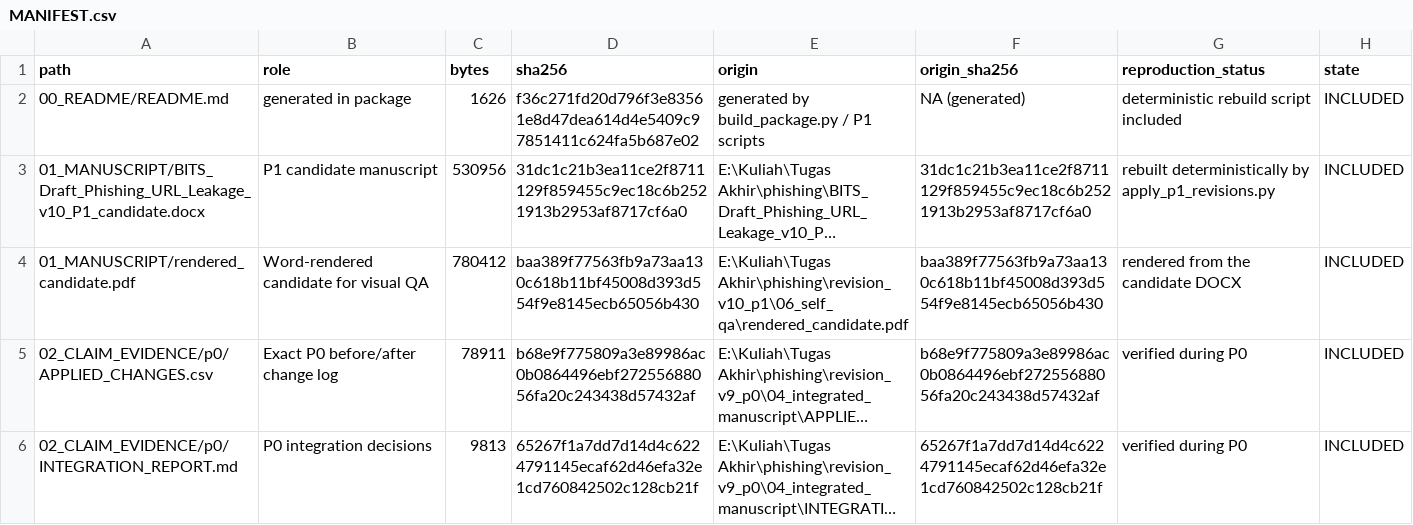
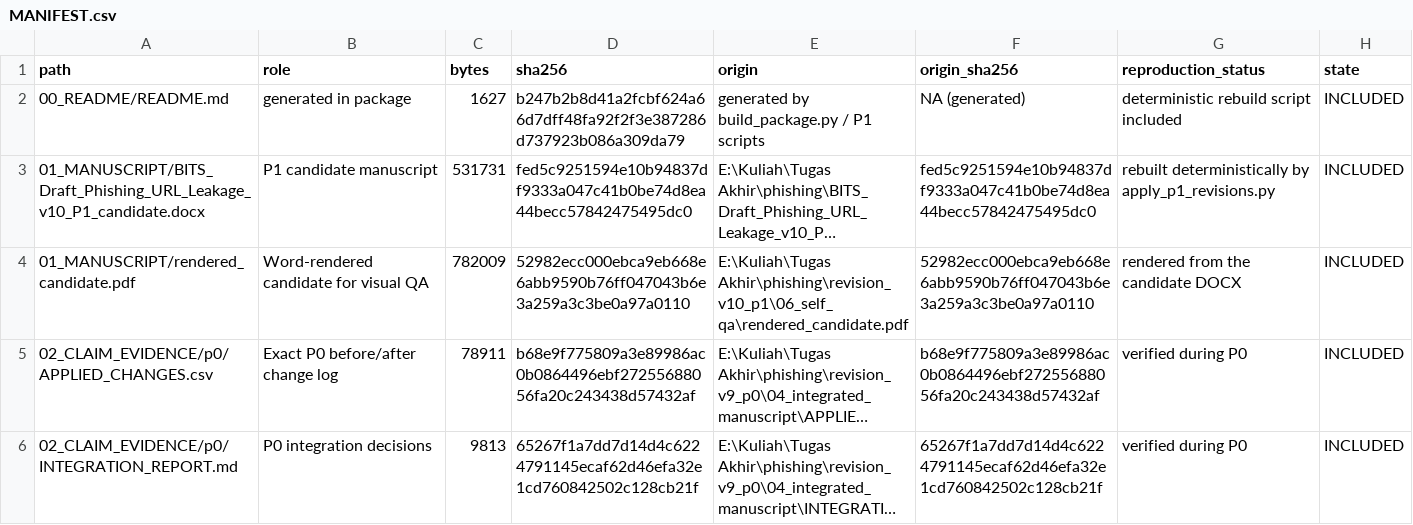
Before and after one commit to Handy-Wibowo/supreme-sniffle, a CSV file: MANIFEST.csv, drawn as a sheet; only a part is shown; long unchanged cells end in …; the diff covers the shown part only; the diff names each change by its address in the sheet, - before the commit and + after, or states it on an @@ line.

```diff
--- a/MANIFEST.csv
+++ b/MANIFEST.csv
-C2 (bytes): 1626
+C2 (bytes): 1627
-D2 (sha256): f36c271fd20d796f3e83561e8d47dea614d4e5409c97851411c624fa5b687e02
+D2 (sha256): b247b2b8d41a2fcbf624a66d7dff48fa92f2f3e387286d737923b086a309da79
-C3 (bytes): 530956
+C3 (bytes): 531731
-D3 (sha256): 31dc1c21b3ea11ce2f8711129f859455c9ec18c6b2521913b2953af8717cf6a0
+D3 (sha256): fed5c9251594e10b94837df9333a047c41b0be74d8ea44becc57842475495dc0
-F3 (origin_sha256): 31dc1c21b3ea11ce2f8711129f859455c9ec18c6b2521913b2953af8717cf6a0
+F3 (origin_sha256): fed5c9251594e10b94837df9333a047c41b0be74d8ea44becc57842475495dc0
-C4 (bytes): 780412
+C4 (bytes): 782009
-D4 (sha256): baa389f77563fb9a73aa130c618b11bf45008d393d554f9e8145ecb65056b430
+D4 (sha256): 52982ecc000ebca9eb668e6abb9590b76ff047043b6e3a259a3c3be0a97a0110
-F4 (origin_sha256): baa389f77563fb9a73aa130c618b11bf45008d393d554f9e8145ecb65056b430
+F4 (origin_sha256): 52982ecc000ebca9eb668e6abb9590b76ff047043b6e3a259a3c3be0a97a0110
```
Also changed, not shown: 10 added rows and 12 edited cells elsewhere in this file, 02_CLAIM_EVIDENCE/p1/05_integrated_manuscript/CHANGE_REGISTER.csv, 17 other files.
